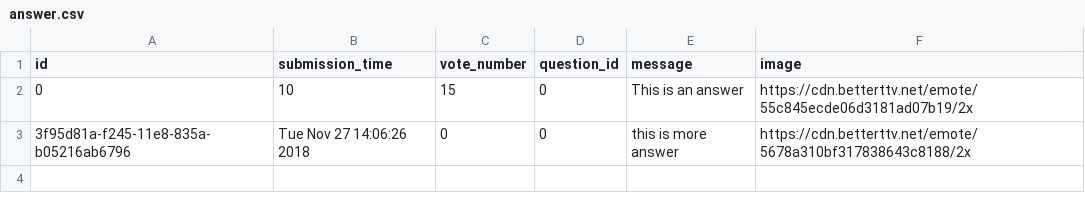
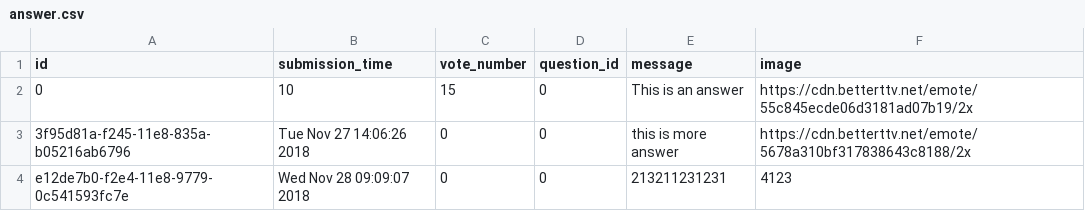
Before and after one commit to hudiM/ask-mate-python, a CSV file: answer.csv, drawn as a sheet; the diff names each change by its address in the sheet, - before the commit and + after, or states it on an @@ line.

Commit message:
question

```diff
--- a/answer.csv
+++ b/answer.csv
+row 4: e12de7b0-f2e4-11e8-9779-0c541593fc7e | Wed Nov 28 09:09:07 2018 | 0 | 0 | 213211231231 | 4123
```
Also changed, not shown: 4 other files.
